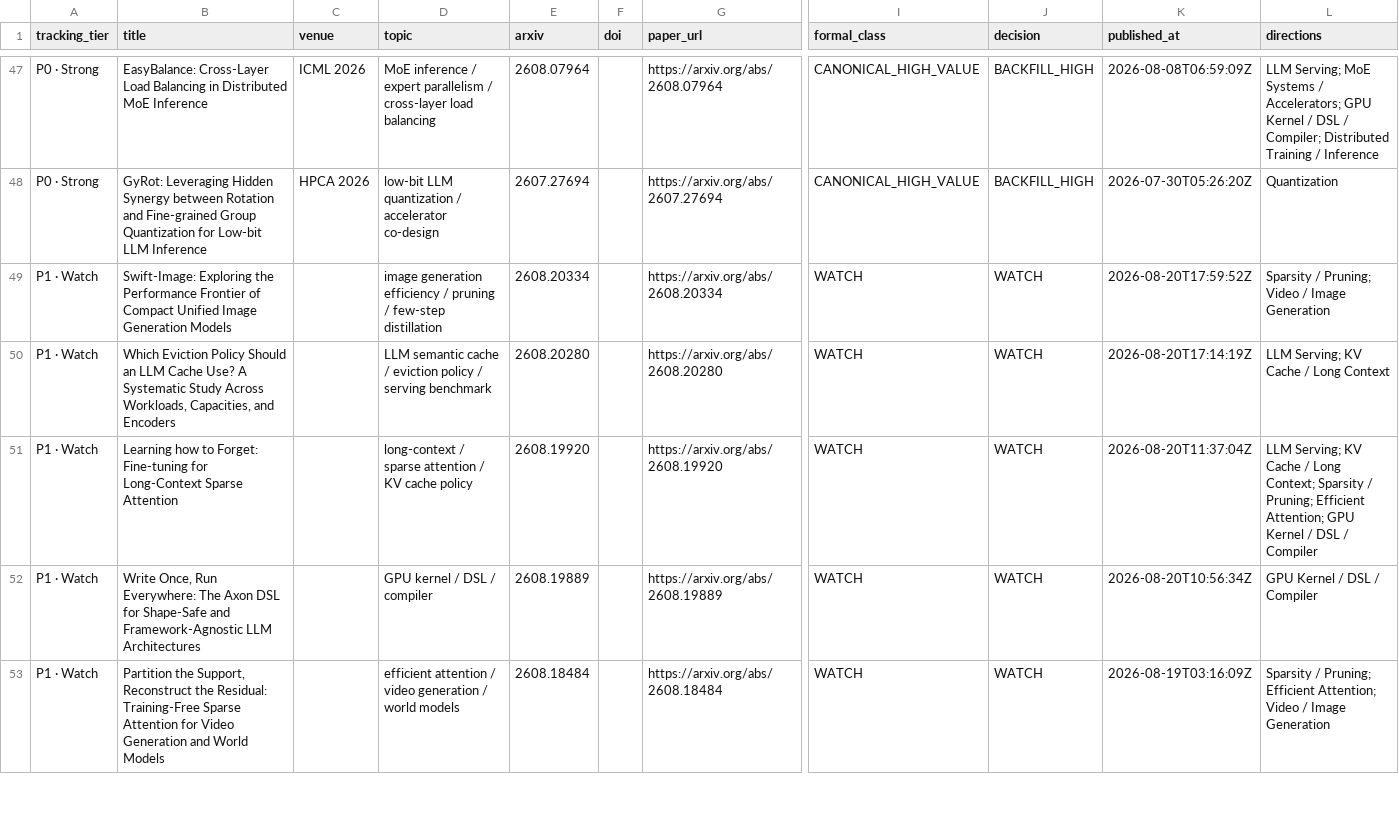
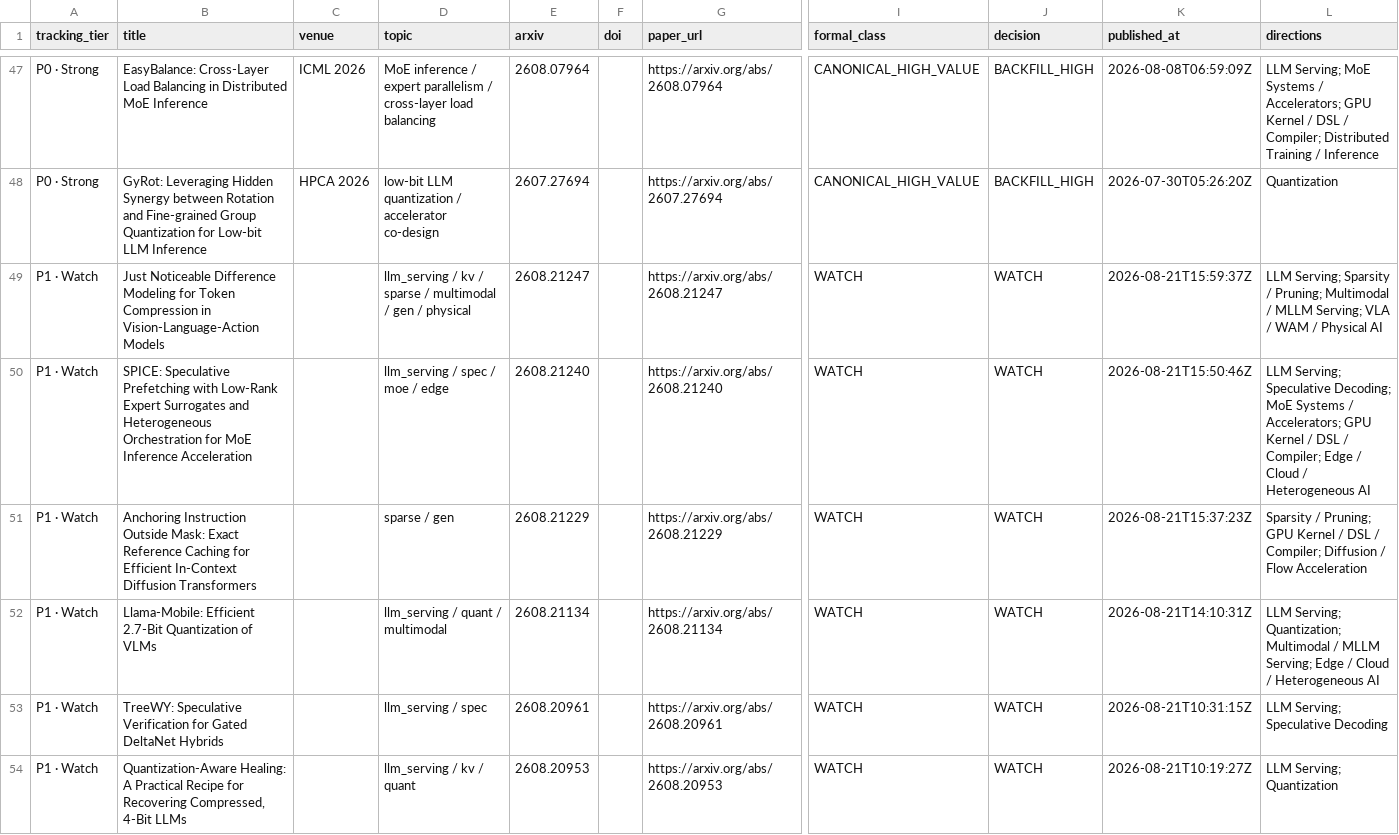
Before and after one commit to WangZhican/efficient-ml-landscape, a CSV file: data/latest_30d.csv, drawn as a sheet; only a part is shown, gaps mark what is left out; the shorter side is filled out with more unchanged rows; rows hold the shown columns only; the diff covers the shown part only; the diff names each change by its address in the sheet, - before the commit and + after, or states it on an @@ line.

Commit message:
Expand latest 30-day tracking

```diff
--- a/data/latest_30d.csv
+++ b/data/latest_30d.csv
+row 49: P1 · Watch | Just Noticeable Difference Modeling for Token Compression in Vision-Language-Action Models |  | llm_serving / kv / sparse / multimodal / gen / physical | 2608.21247 |  | https://arxiv.org/abs/2608.21247 | WATCH | WATCH | 2026-08-21T15:59:37Z | LLM Serving; Sparsity / Pruning; Multimodal / MLLM Serving; VLA / WAM / Physical AI
+row 50: P1 · Watch | SPICE: Speculative Prefetching with Low-Rank Expert Surrogates and Heterogeneous Orchestration for MoE Inference Acceleration |  | llm_serving / spec / moe / edge | 2608.21240 |  | https://arxiv.org/abs/2608.21240 | WATCH | WATCH | 2026-08-21T15:50:46Z | LLM Serving; Speculative Decoding; MoE Systems / Accelerators; GPU Kernel / DSL / Compiler; Edge / Cloud / Heterogeneous AI
+row 51: P1 · Watch | Anchoring Instruction Outside Mask: Exact Reference Caching for Efficient In-Context Diffusion Transformers |  | sparse / gen | 2608.21229 |  | https://arxiv.org/abs/2608.21229 | WATCH | WATCH | 2026-08-21T15:37:23Z | Sparsity / Pruning; GPU Kernel / DSL / Compiler; Diffusion / Flow Acceleration
+row 52: P1 · Watch | Llama-Mobile: Efficient 2.7-Bit Quantization of VLMs |  | llm_serving / quant / multimodal | 2608.21134 |  | https://arxiv.org/abs/2608.21134 | WATCH | WATCH | 2026-08-21T14:10:31Z | LLM Serving; Quantization; Multimodal / MLLM Serving; Edge / Cloud / Heterogeneous AI
+row 53: P1 · Watch | TreeWY: Speculative Verification for Gated DeltaNet Hybrids |  | llm_serving / spec | 2608.20961 |  | https://arxiv.org/abs/2608.20961 | WATCH | WATCH | 2026-08-21T10:31:15Z | LLM Serving; Speculative Decoding
+row 54: P1 · Watch | Quantization-Aware Healing: A Practical Recipe for Recovering Compressed, 4-Bit LLMs |  | llm_serving / kv / quant | 2608.20953 |  | https://arxiv.org/abs/2608.20953 | WATCH | WATCH | 2026-08-21T10:19:27Z | LLM Serving; Quantization
```
Also changed, not shown: 4 added rows elsewhere in this file, 21 other files.
